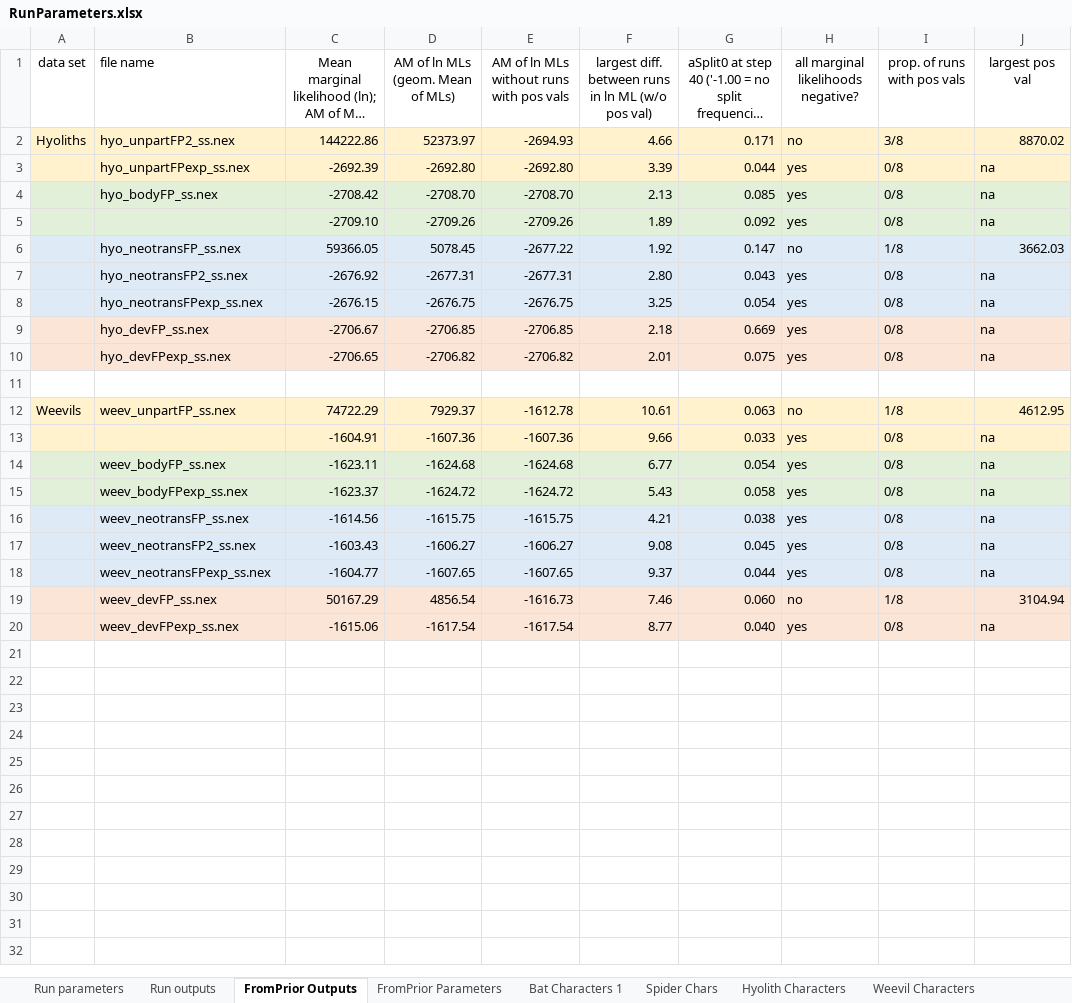
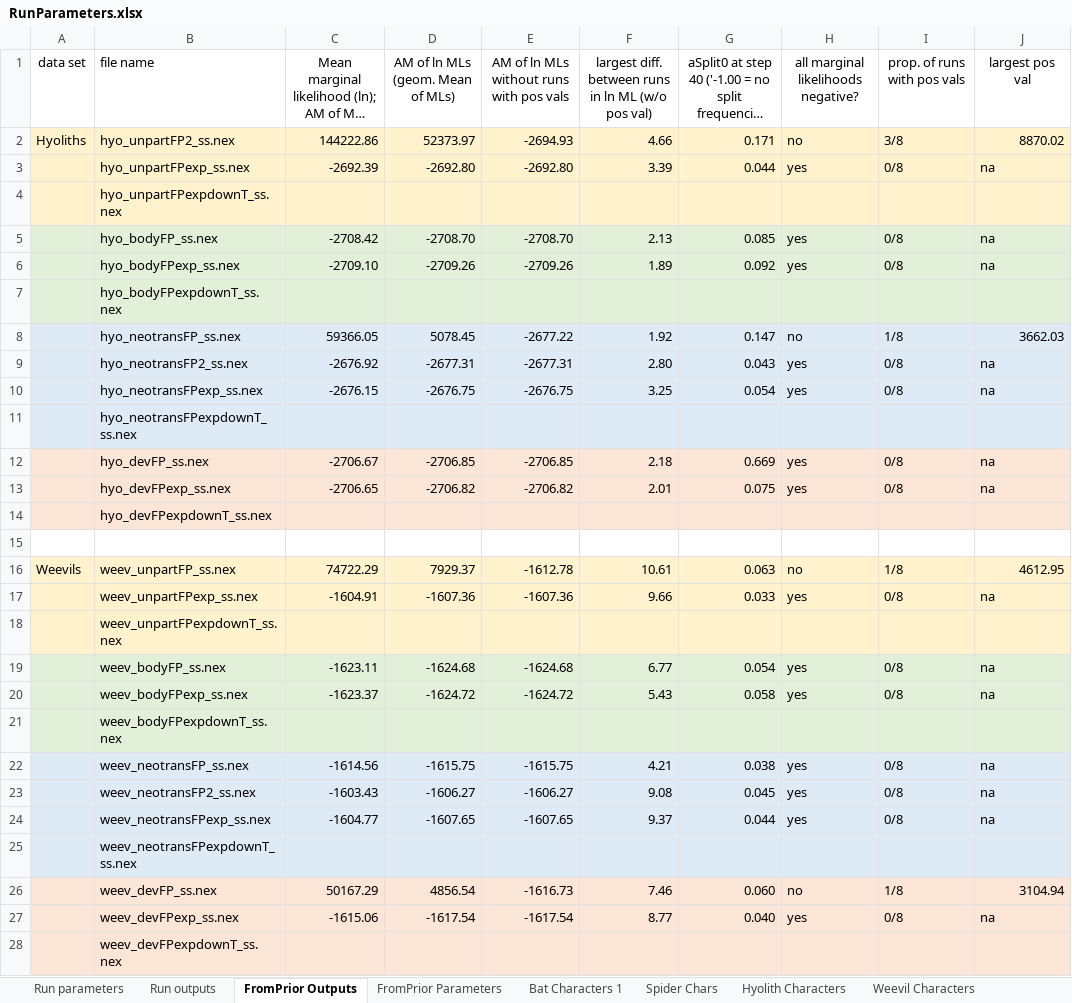
Before and after one commit to smf541/Partitioning_Strategies, an Excel workbook: RunParameters.xlsx, sheet FromPrior Outputs, drawn as a sheet; only a part is shown; long unchanged cells end in …; values as stored, in another font and other column widths than the file's, no borders; conditional formats not drawn; addresses are those after the commit; rows hold the shown columns only; the diff names each change by its address in the sheet, - before the commit and + after, or states it on an @@ line.

```diff
--- a/RunParameters.xlsx (sheet FromPrior Outputs)
+++ b/RunParameters.xlsx (sheet FromPrior Outputs)
+row 4:  | hyo_unpartFPexpdownT_ss.nex
-B6 (file name): (empty)
+B6 (file name): hyo_bodyFPexp_ss.nex
+row 7:  | hyo_bodyFPexpdownT_ss.nex
+row 11:  | hyo_neotransFPexpdownT_ss.nex
+row 14:  | hyo_devFPexpdownT_ss.nex
-B17 (file name): (empty)
+B17 (file name): weev_unpartFPexp_ss.nex
+row 18:  | weev_unpartFPexpdownT_ss.nex
+row 21:  | weev_bodyFPexpdownT_ss.nex
+row 25:  | weev_neotransFPexpdownT_ss.nex
+row 28:  | weev_devFPexpdownT_ss.nex
```
Also changed, not shown: sheet FromPrior Parameters.
